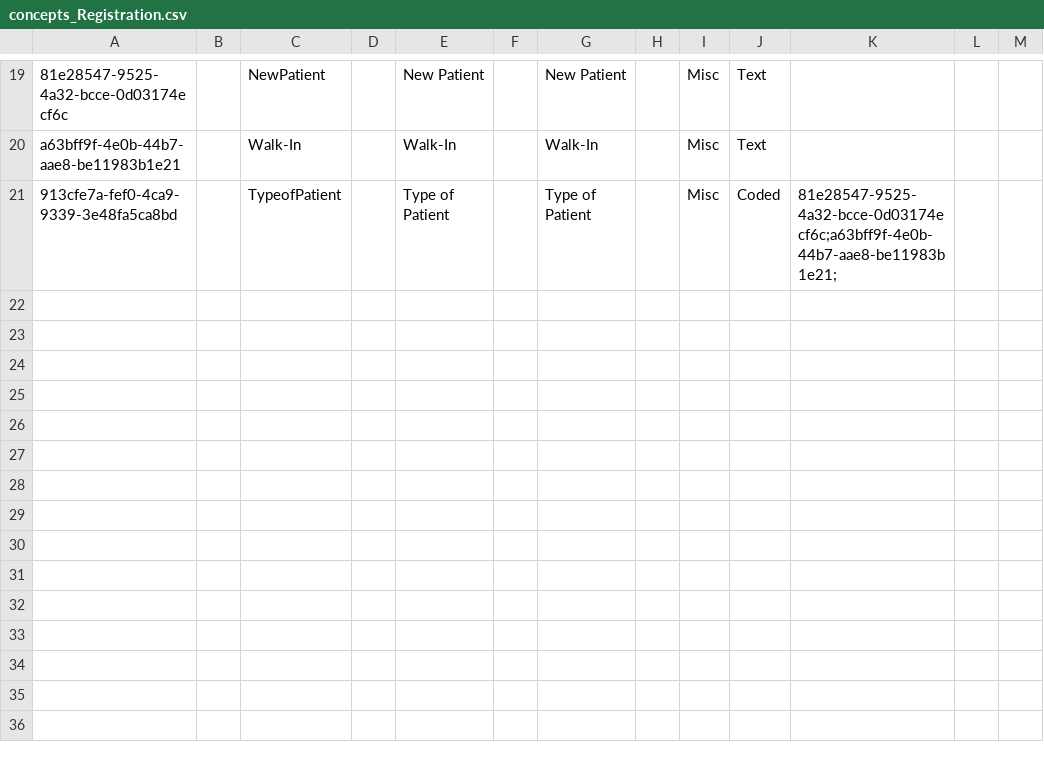
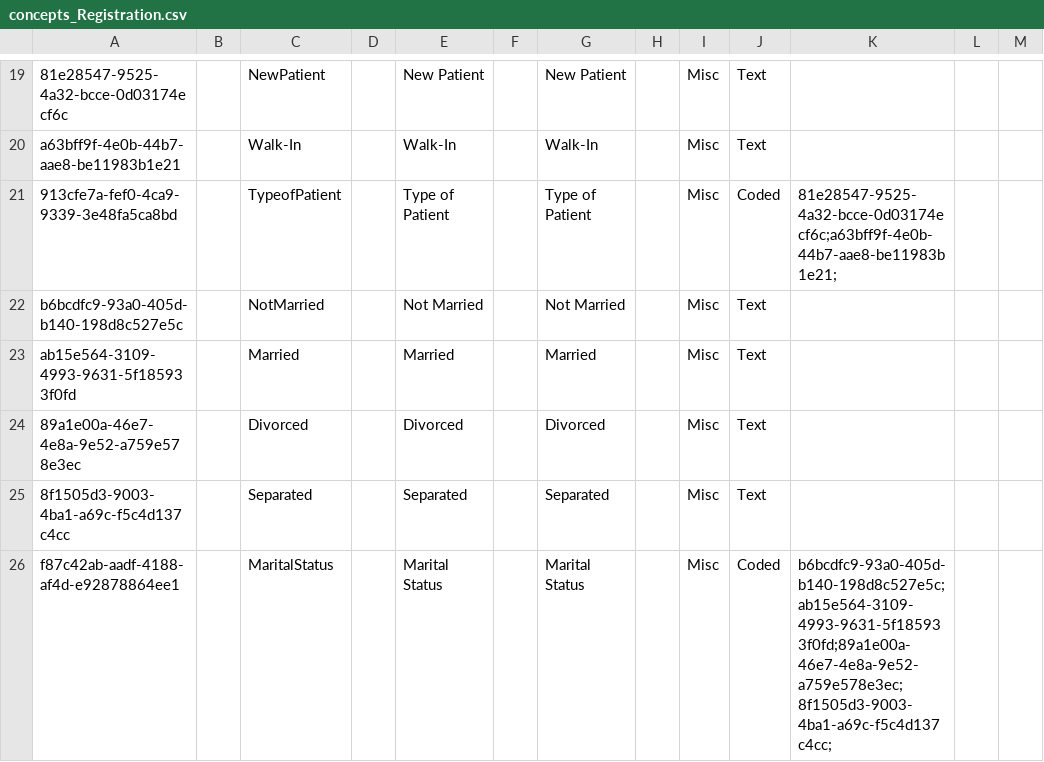
Before and after one commit to IntelliSOFT-Consulting/kspras_metadata, a CSV file: configuration/concepts/concepts_Registration.csv, drawn as a sheet; only a part is shown, gaps mark what is left out.

Commit message:
Marital status and cohort date added to search

```diff
--- a/configuration/concepts/concepts_Registration.csv
+++ b/configuration/concepts/concepts_Registration.csv
@@ -21 +21,6 @@ a63bff9f-4e0b-44b7-aae8-be11983b1e21,,Walk-In,,Walk-In,,Walk-In,,Misc,Text,,,
 913cfe7a-fef0-4ca9-9339-3e48fa5ca8bd,,TypeofPatient,,Type of Patient,,Type of Patient,,Misc,Coded,81e28547-9525-4a32-bcce-0d03174ecf6c;a63bff9f-4e0b-44b7-aae8-be11983b1e21;,,
+b6bcdfc9-93a0-405d-b140-198d8c527e5c,,NotMarried,,Not Married,,Not Married,,Misc,Text,,,
+ab15e564-3109-4993-9631-5f185933f0fd,,Married,,Married,,Married,,Misc,Text,,,
+89a1e00a-46e7-4e8a-9e52-a759e578e3ec,,Divorced,,Divorced,,Divorced,,Misc,Text,,,
+8f1505d3-9003-4ba1-a69c-f5c4d137c4cc,,Separated,,Separated,,Separated,,Misc,Text,,,
+f87c42ab-aadf-4188-af4d-e92878864ee1,,MaritalStatus,,Marital Status,,Marital Status,,Misc,Coded,b6bcdfc9-93a0-405d-b140-198d8c527e5c;ab15e564-3109-4993-9631-5f185933f0fd;89a1e00a-46e7-4e8a-9e52-a759e578e3ec;8f1505d3-9003-4ba1-a69c-f5c4d137c4cc;,,
```
Also changed, not shown: configuration/personattributetypes/pat_registration.csv.
